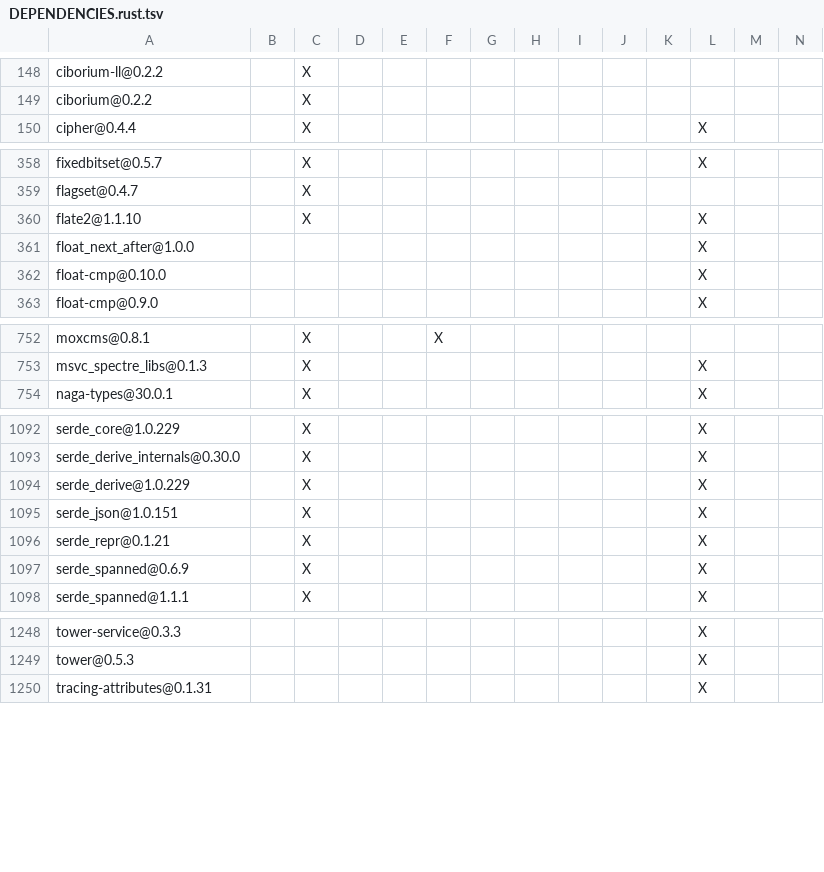
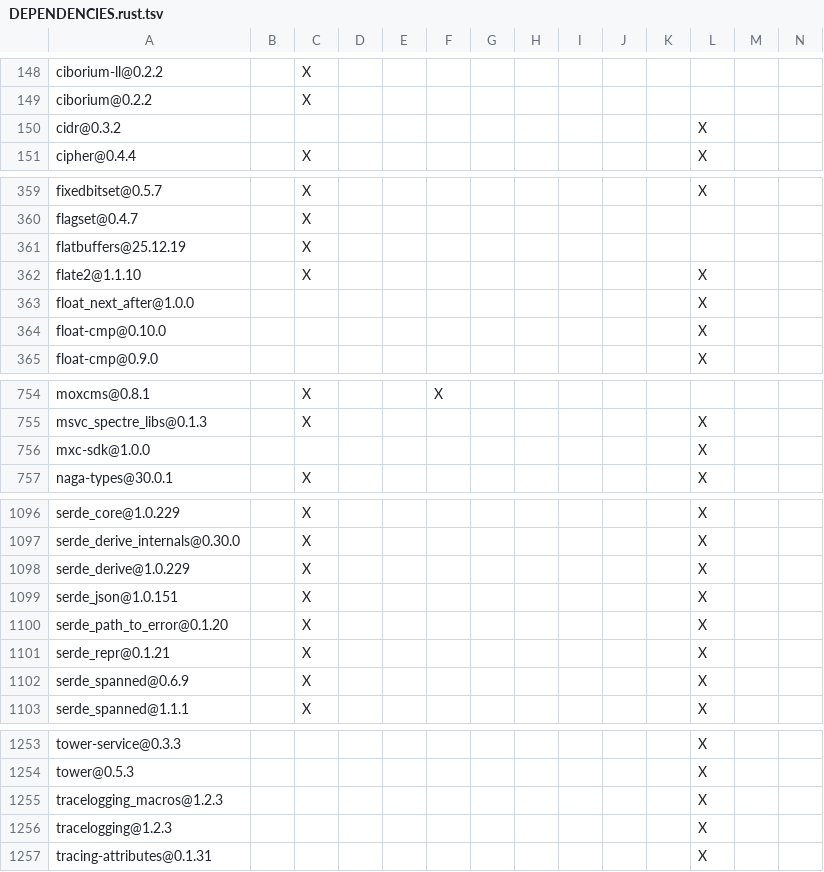
Before and after one commit to agnx-lab/maka, a TSV file: products/maka/cli/DEPENDENCIES.rust.tsv, drawn as a sheet; only a part is shown, gaps mark what is left out; rows hold the shown columns only; the diff covers the shown part only; the diff names each change by its address in the sheet, - before the commit and + after, or states it on an @@ line.

```diff
--- a/products/maka/cli/DEPENDENCIES.rust.tsv
+++ b/products/maka/cli/DEPENDENCIES.rust.tsv
+row 150: cidr@0.3.2 |  |  |  |  |  |  |  |  |  |  | X
+row 361: flatbuffers@25.12.19 |  | X
+row 756: mxc-sdk@1.0.0 |  |  |  |  |  |  |  |  |  |  | X
+row 1100: serde_path_to_error@0.1.20 |  | X |  |  |  |  |  |  |  |  | X
+row 1255: tracelogging_macros@1.2.3 |  |  |  |  |  |  |  |  |  |  | X
+row 1256: tracelogging@1.2.3 |  |  |  |  |  |  |  |  |  |  | X
```
Also changed, not shown: 2 added rows elsewhere in this file, 32 other files.
